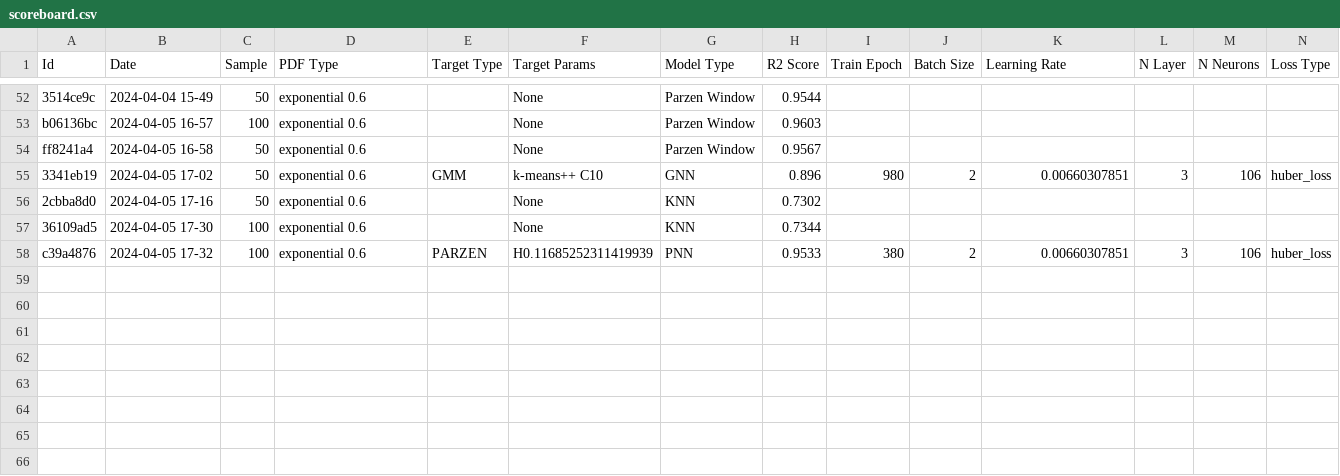
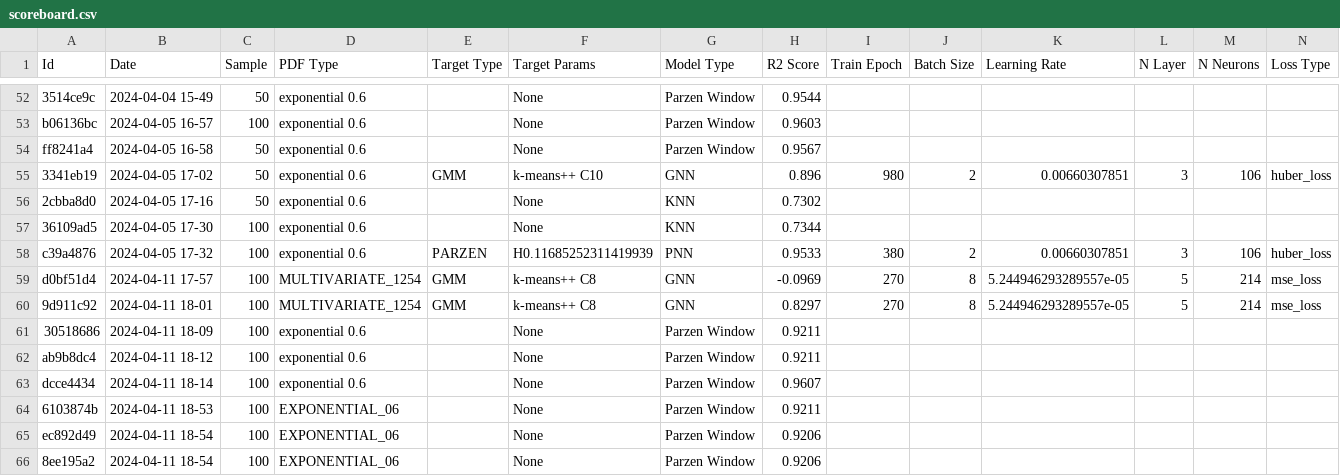
Before and after one commit to Duccioo/Gaussian-Mixture-Neural-Network, a CSV file: result/scoreboard.csv, drawn as a sheet; only a part is shown, gaps mark what is left out; rows hold the shown columns only; the diff names each change by its address in the sheet, - before the commit and + after, or states it on an @@ line.

Commit message:
Trovato errore nel optuna statistic e altri bug fix

```diff
--- a/result/scoreboard.csv
+++ b/result/scoreboard.csv
+row 59: d0bf51d4 | 2024-04-11 17-57 | 100 | MULTIVARIATE_1254 | GMM | k-means++ C8 | GNN | -0.0969 | 270 | 8 | 5.244946293289557e-05 | 5 | 214 | mse_loss
+row 60: 9d911c92 | 2024-04-11 18-01 | 100 | MULTIVARIATE_1254 | GMM | k-means++ C8 | GNN | 0.8297 | 270 | 8 | 5.244946293289557e-05 | 5 | 214 | mse_loss
+row 61: 30518686 | 2024-04-11 18-09 | 100 | exponential 0.6 |  | None | Parzen Window | 0.9211
+row 62: ab9b8dc4 | 2024-04-11 18-12 | 100 | exponential 0.6 |  | None | Parzen Window | 0.9211
+row 63: dcce4434 | 2024-04-11 18-14 | 100 | exponential 0.6 |  | None | Parzen Window | 0.9607
+row 64: 6103874b | 2024-04-11 18-53 | 100 | EXPONENTIAL_06 |  | None | Parzen Window | 0.9211
+row 65: ec892d49 | 2024-04-11 18-54 | 100 | EXPONENTIAL_06 |  | None | Parzen Window | 0.9206
+row 66: 8ee195a2 | 2024-04-11 18-54 | 100 | EXPONENTIAL_06 |  | None | Parzen Window | 0.9206
```
Also changed, not shown: 42 other files.
